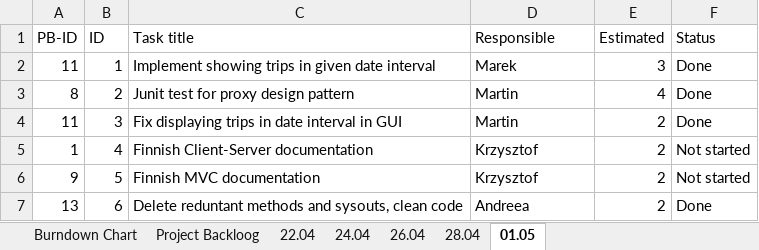
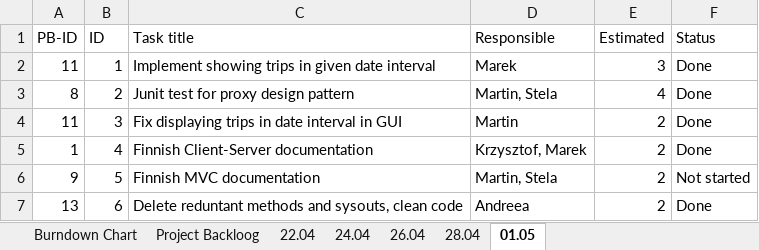
Before and after one commit to Andreea-Buturca/SDJ, an Excel workbook: Documentation/Scrum.xlsx, sheet 01.05, drawn as a sheet; values as stored, in another font and other column widths than the file's, no borders; the diff names each change by its address in the sheet, - before the commit and + after, or states it on an @@ line.

```diff
--- a/Documentation/Scrum.xlsx (sheet 01.05)
+++ b/Documentation/Scrum.xlsx (sheet 01.05)
-D3 (Responsible): Martin
+D3 (Responsible): Martin, Stela
-D5 (Responsible): Krzysztof
+D5 (Responsible): Krzysztof, Marek
-F5 (Status): Not started
+F5 (Status): Done
-D6 (Responsible): Krzysztof
+D6 (Responsible): Martin, Stela
```
Also changed, not shown: sheet Burndown Chart, charts or pictures, 3 other files.
